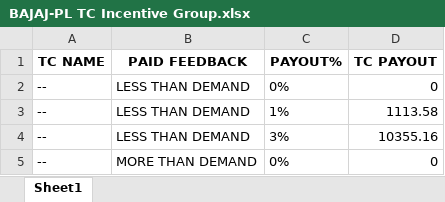
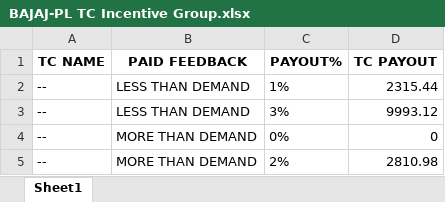
Before and after one commit to mohaksehgal/Website_on_MAC, an Excel workbook: media/BAJAJ-PL/TC Incentive/FEB 22/BAJAJ-PL TC Incentive Group.xlsx, sheet Sheet1, drawn as a sheet; values as stored, in another font and other column widths than the file's, no borders; removed rows and columns are numbered as before the commit, all else as after; the diff names each change by its address in the sheet, - before the commit and + after, or states it on an @@ line.

```diff
--- a/media/BAJAJ-PL/TC Incentive/FEB 22/BAJAJ-PL TC Incentive Group.xlsx (sheet Sheet1)
+++ b/media/BAJAJ-PL/TC Incentive/FEB 22/BAJAJ-PL TC Incentive Group.xlsx (sheet Sheet1)
-row 2: -- | LESS THAN DEMAND | 0% | 0
-D2 (TC PAYOUT): 1113.58
+D2 (TC PAYOUT): 2315.44
-D3 (TC PAYOUT): 10355.16
+D3 (TC PAYOUT): 9993.12
+row 5: -- | MORE THAN DEMAND | 2% | 2810.98
```
Also changed, not shown: media/BAJAJ-PL/TC Incentive/FEB 22/BAJAJ-PL TC Incentive.xlsx, 4 other files.
